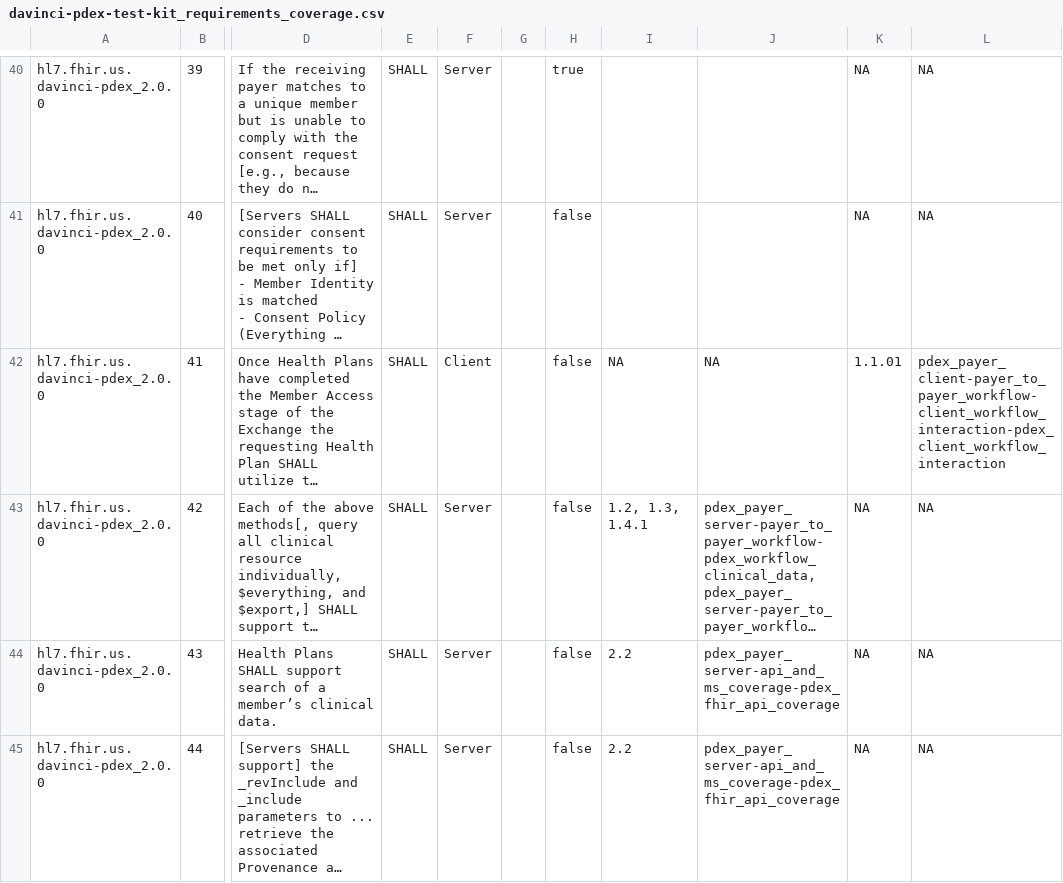
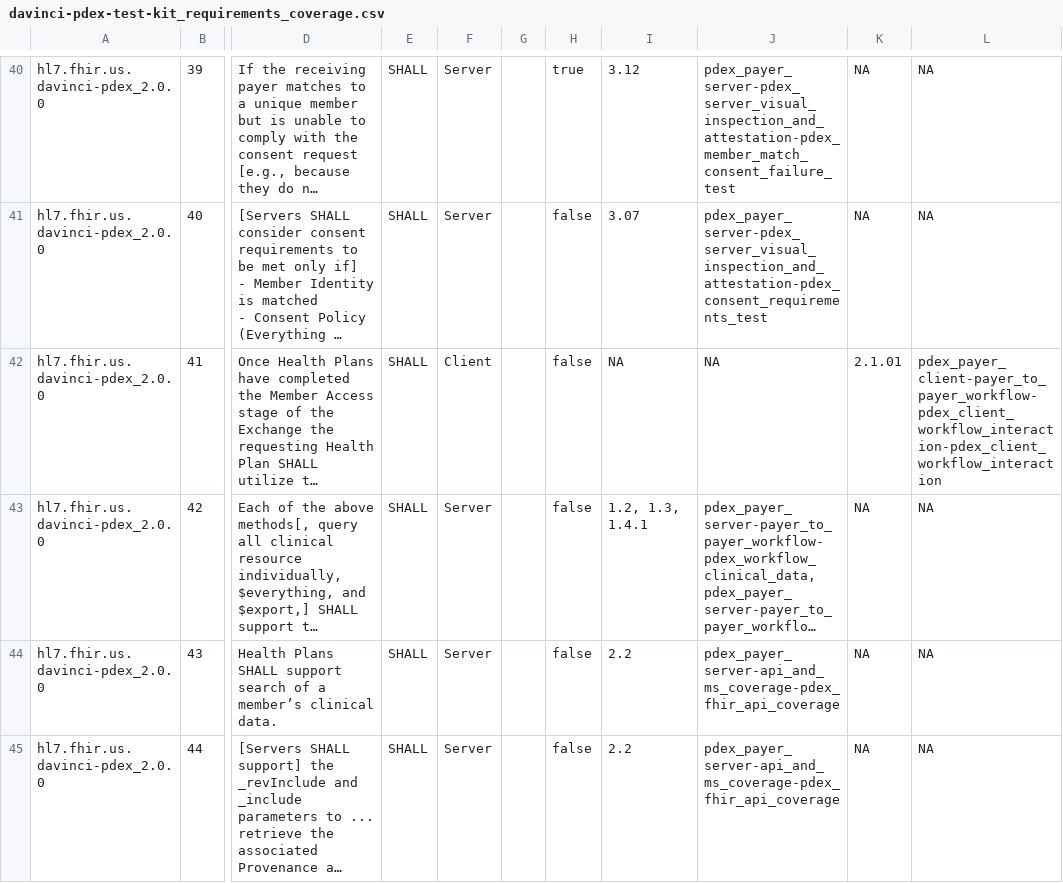
Before and after one commit to inferno-framework/davinci-pdex-test-kit, a CSV file: lib/davinci_pdex_test_kit/requirements/generated/davinci-pdex-test-kit_requirements_coverage.csv, drawn as a sheet; only a part is shown, gaps mark what is left out; long unchanged cells end in …; the diff covers the shown part only; the diff names each change by its address in the sheet, - before the commit and + after, or states it on an @@ line.

Commit message:
added pdex server attestations to get full coverage of pdex server side requirements

```diff
--- a/lib/davinci_pdex_test_kit/requirements/generated/davinci-pdex-test-kit_requirements_coverage.csv
+++ b/lib/davinci_pdex_test_kit/requirements/generated/davinci-pdex-test-kit_requirements_coverage.csv
-I40: (empty)
+I40: 3.12
-J40: (empty)
+J40: pdex_payer_server-pdex_server_visual_inspection_and_attestation-pdex_member_match_consent_failure_test
-I41: (empty)
+I41: 3.07
-J41: (empty)
+J41: pdex_payer_server-pdex_server_visual_inspection_and_attestation-pdex_consent_requirements_test
-K42: 1.1.01
+K42: 2.1.01
-L42: pdex_payer_client-payer_to_payer_workflow-client_workflow_interaction-pdex_client_workflow_interaction
+L42: pdex_payer_client-payer_to_payer_workflow-pdex_client_workflow_interaction-pdex_client_workflow_interaction
```
Also changed, not shown: 49 edited cells elsewhere in this file, 14 other files.
